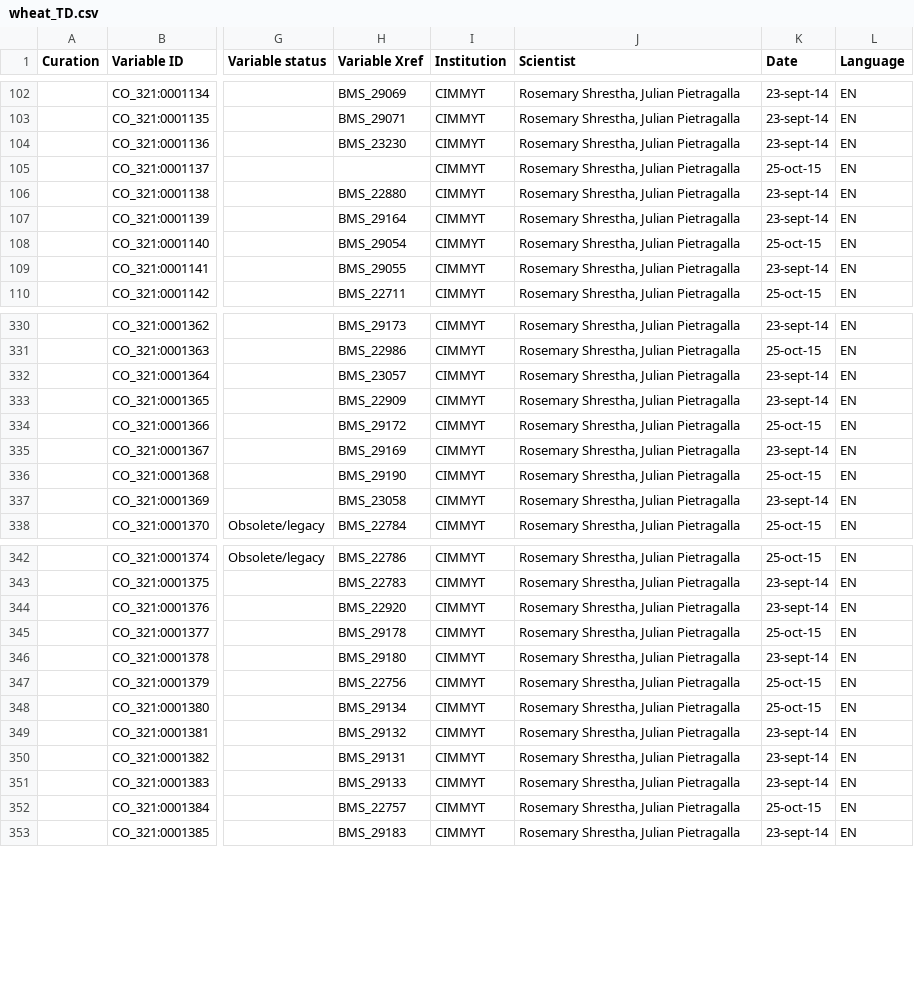
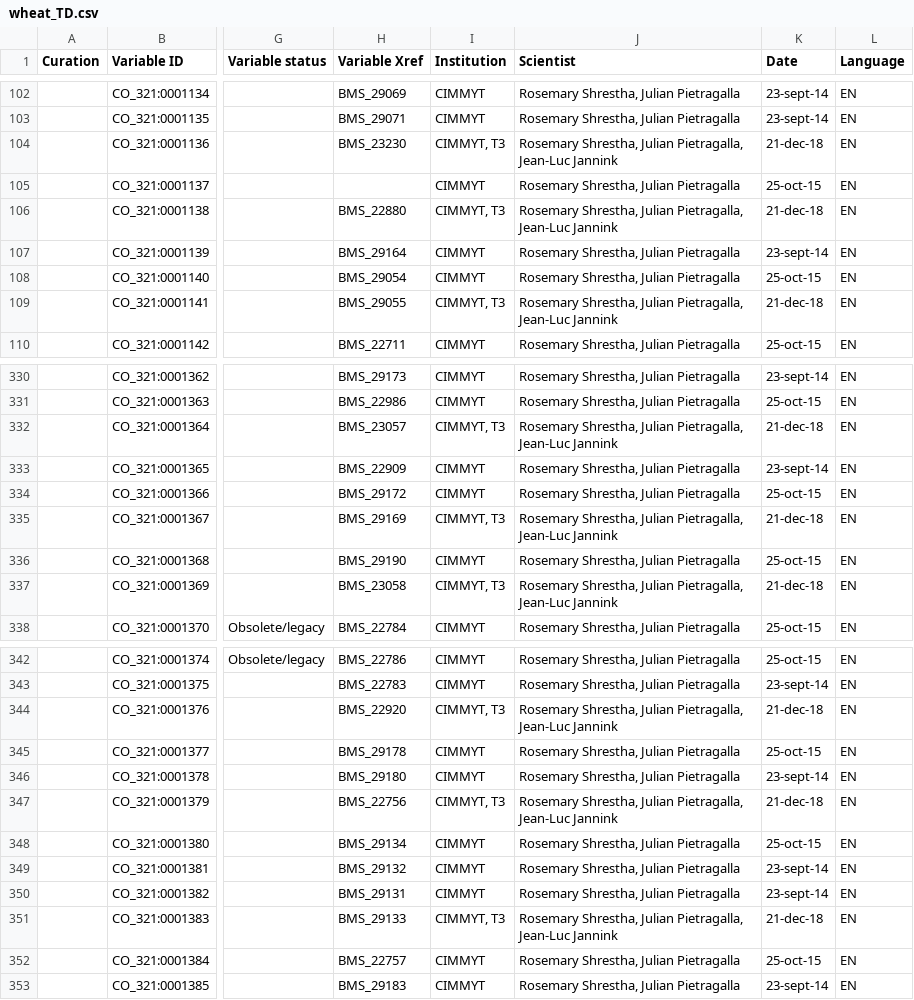
Before and after one commit to Planteome/CO_321-wheat-traits, a CSV file: wheat_TD.csv, drawn as a sheet; only a part is shown, gaps mark what is left out; the diff covers the shown part only; the diff names each change by its address in the sheet, - before the commit and + after, or states it on an @@ line.

Commit message:
Existing Traits used by T3 Add Institution and Scientist, Update Date for existing traits that will be used by T3

```diff
--- a/wheat_TD.csv
+++ b/wheat_TD.csv
-I104 (Institution): CIMMYT
+I104 (Institution): CIMMYT, T3
-J104 (Scientist): …Shrestha, Julian Pietragalla
+J104 (Scientist): …Shrestha, Julian Pietragalla, Jean-Luc Jannink
-K104 (Date): 23-sept-14
+K104 (Date): 21-dec-18
-I106 (Institution): CIMMYT
+I106 (Institution): CIMMYT, T3
-J106 (Scientist): …Shrestha, Julian Pietragalla
+J106 (Scientist): …Shrestha, Julian Pietragalla, Jean-Luc Jannink
-K106 (Date): 23-sept-14
+K106 (Date): 21-dec-18
-I109 (Institution): CIMMYT
+I109 (Institution): CIMMYT, T3
-J109 (Scientist): …Shrestha, Julian Pietragalla
+J109 (Scientist): …Shrestha, Julian Pietragalla, Jean-Luc Jannink
-K109 (Date): 23-sept-14
+K109 (Date): 21-dec-18
-I332 (Institution): CIMMYT
+I332 (Institution): CIMMYT, T3
-J332 (Scientist): …Shrestha, Julian Pietragalla
+J332 (Scientist): …Shrestha, Julian Pietragalla, Jean-Luc Jannink
-K332 (Date): 23-sept-14
+K332 (Date): 21-dec-18
-I335 (Institution): CIMMYT
+I335 (Institution): CIMMYT, T3
-J335 (Scientist): …Shrestha, Julian Pietragalla
+J335 (Scientist): …Shrestha, Julian Pietragalla, Jean-Luc Jannink
-K335 (Date): 23-sept-14
+K335 (Date): 21-dec-18
-I337 (Institution): CIMMYT
+I337 (Institution): CIMMYT, T3
-J337 (Scientist): …Shrestha, Julian Pietragalla
+J337 (Scientist): …Shrestha, Julian Pietragalla, Jean-Luc Jannink
-K337 (Date): 23-sept-14
+K337 (Date): 21-dec-18
-I344 (Institution): CIMMYT
+I344 (Institution): CIMMYT, T3
-J344 (Scientist): …Shrestha, Julian Pietragalla
+J344 (Scientist): …Shrestha, Julian Pietragalla, Jean-Luc Jannink
-K344 (Date): 23-sept-14
+K344 (Date): 21-dec-18
-I347 (Institution): CIMMYT
+I347 (Institution): CIMMYT, T3
-J347 (Scientist): …Shrestha, Julian Pietragalla
+J347 (Scientist): …Shrestha, Julian Pietragalla, Jean-Luc Jannink
-K347 (Date): 25-oct-15
+K347 (Date): 21-dec-18
-I351 (Institution): CIMMYT
+I351 (Institution): CIMMYT, T3
-J351 (Scientist): …Shrestha, Julian Pietragalla
+J351 (Scientist): …Shrestha, Julian Pietragalla, Jean-Luc Jannink
-K351 (Date): 23-sept-14
+K351 (Date): 21-dec-18
```
Also changed, not shown: 129 edited cells elsewhere in this file.
